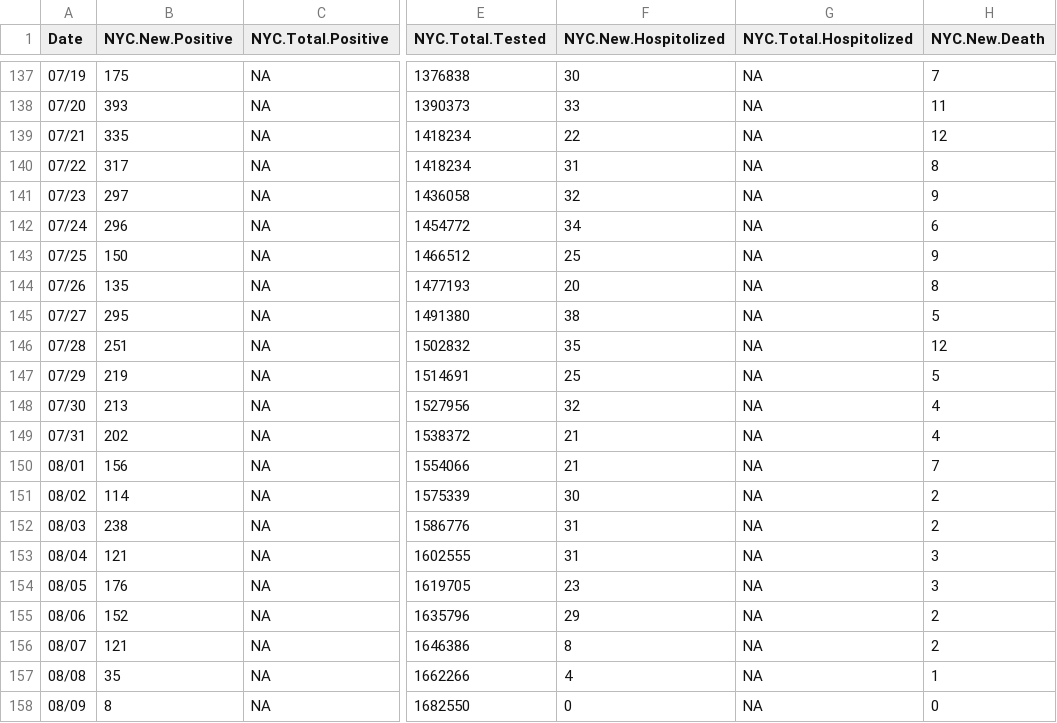
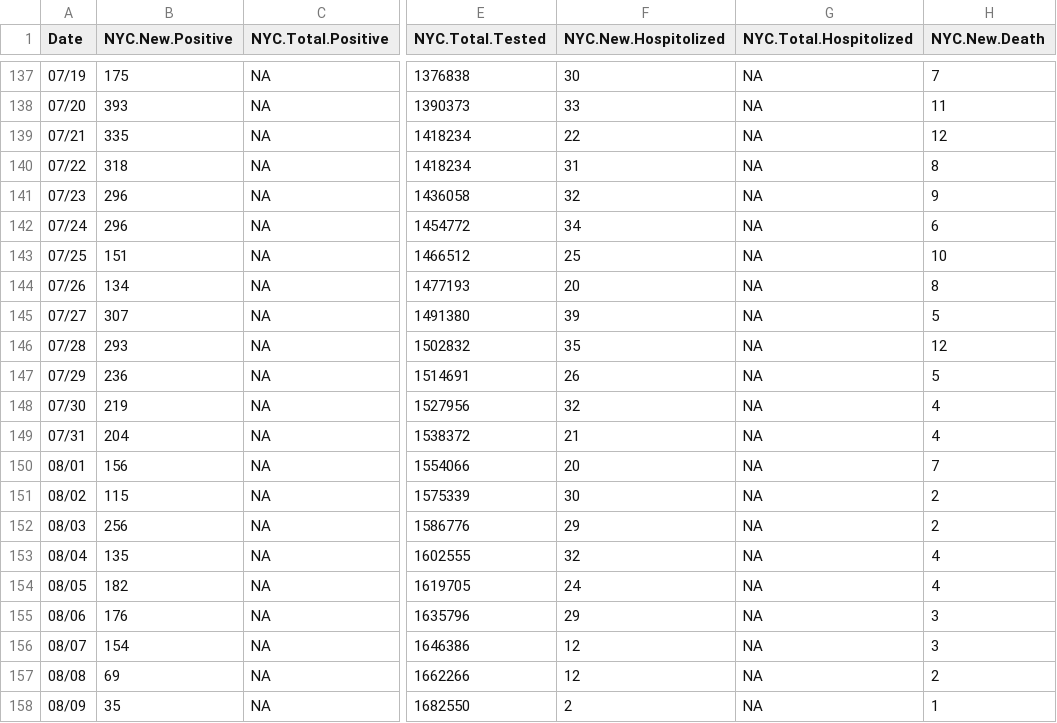
Before and after one commit to haidexs/COVID-19-NYS, a CSV file: NYC_dataset.csv, drawn as a sheet; only a part is shown, gaps mark what is left out; the diff covers the shown part only; the diff names each change by its address in the sheet, - before the commit and + after, or states it on an @@ line.

```diff
--- a/NYC_dataset.csv
+++ b/NYC_dataset.csv
-B140 (NYC.New.Positive): 317
+B140 (NYC.New.Positive): 318
-B141 (NYC.New.Positive): 297
+B141 (NYC.New.Positive): 296
-B143 (NYC.New.Positive): 150
+B143 (NYC.New.Positive): 151
-H143 (NYC.New.Death): 9
+H143 (NYC.New.Death): 10
-B144 (NYC.New.Positive): 135
+B144 (NYC.New.Positive): 134
-B145 (NYC.New.Positive): 295
+B145 (NYC.New.Positive): 307
-F145 (NYC.New.Hospitolized): 38
+F145 (NYC.New.Hospitolized): 39
-B146 (NYC.New.Positive): 251
+B146 (NYC.New.Positive): 293
-B147 (NYC.New.Positive): 219
+B147 (NYC.New.Positive): 236
-F147 (NYC.New.Hospitolized): 25
+F147 (NYC.New.Hospitolized): 26
-B148 (NYC.New.Positive): 213
+B148 (NYC.New.Positive): 219
-B149 (NYC.New.Positive): 202
+B149 (NYC.New.Positive): 204
-F150 (NYC.New.Hospitolized): 21
+F150 (NYC.New.Hospitolized): 20
-B151 (NYC.New.Positive): 114
+B151 (NYC.New.Positive): 115
-B152 (NYC.New.Positive): 238
+B152 (NYC.New.Positive): 256
-F152 (NYC.New.Hospitolized): 31
+F152 (NYC.New.Hospitolized): 29
-B153 (NYC.New.Positive): 121
+B153 (NYC.New.Positive): 135
-F153 (NYC.New.Hospitolized): 31
+F153 (NYC.New.Hospitolized): 32
-H153:H154 (NYC.New.Death): 3
+H153:H154 (NYC.New.Death): 4
-B154 (NYC.New.Positive): 176
+B154 (NYC.New.Positive): 182
-F154 (NYC.New.Hospitolized): 23
+F154 (NYC.New.Hospitolized): 24
-B155 (NYC.New.Positive): 152
+B155 (NYC.New.Positive): 176
-H155:H156 (NYC.New.Death): 2
+H155:H156 (NYC.New.Death): 3
-B156 (NYC.New.Positive): 121
+B156 (NYC.New.Positive): 154
-F156 (NYC.New.Hospitolized): 8
+F156 (NYC.New.Hospitolized): 12
-B157 (NYC.New.Positive): 35
+B157 (NYC.New.Positive): 69
-F157 (NYC.New.Hospitolized): 4
+F157 (NYC.New.Hospitolized): 12
-H157 (NYC.New.Death): 1
+H157 (NYC.New.Death): 2
-B158 (NYC.New.Positive): 8
+B158 (NYC.New.Positive): 35
-F158 (NYC.New.Hospitolized): 0
+F158 (NYC.New.Hospitolized): 2
-H158 (NYC.New.Death): 0
+H158 (NYC.New.Death): 1
```
Also changed, not shown: 1 added row and 13 edited cells elsewhere in this file, NYS_dataset.csv, today.csv, 2 other files.
